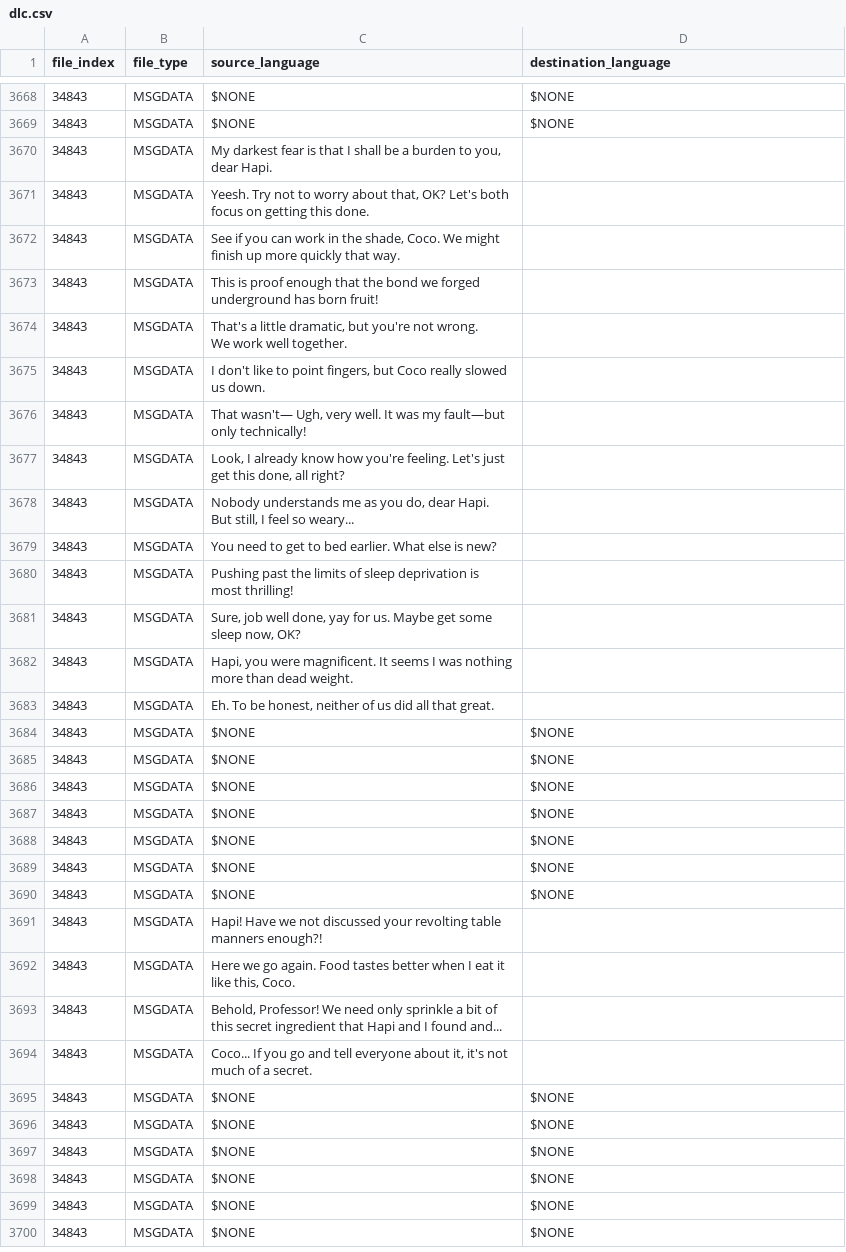
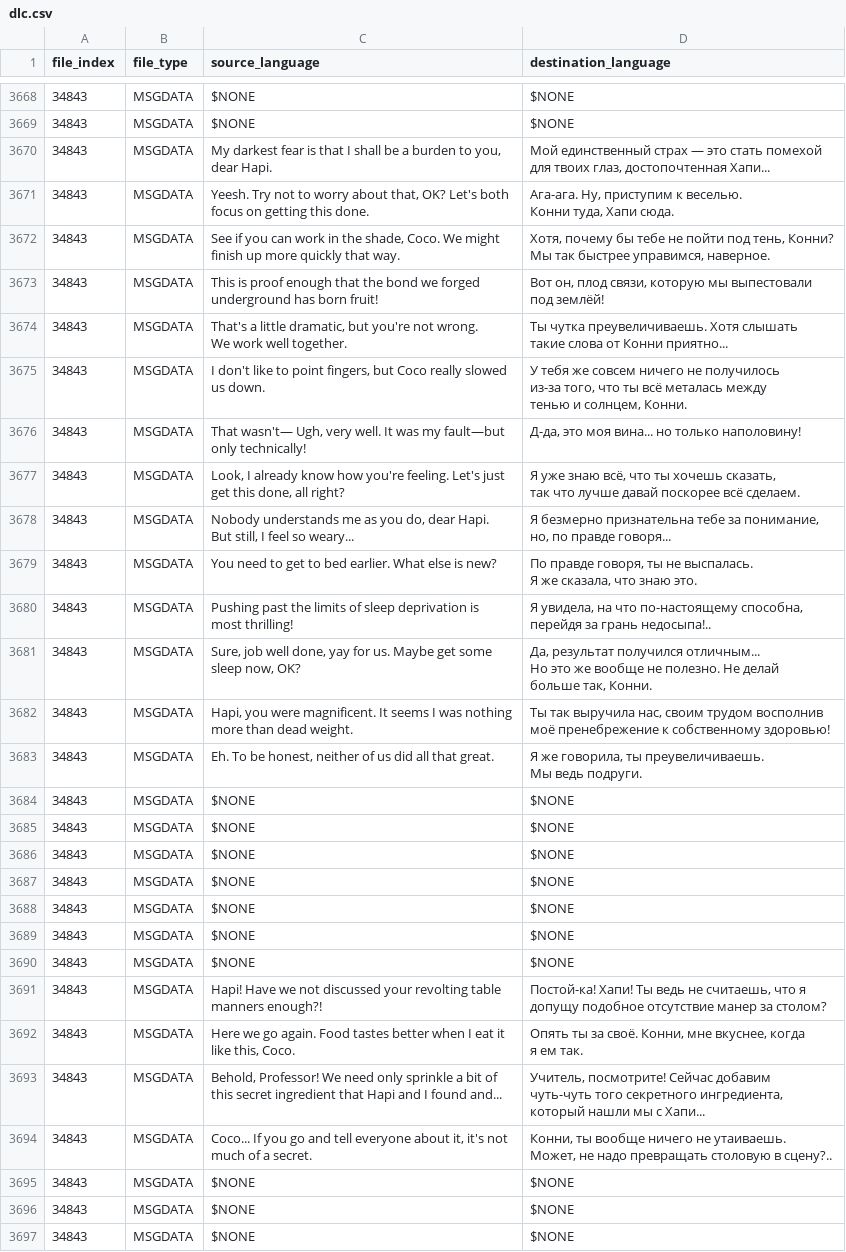
Before and after one commit to usagitoxic/feth-text, a CSV file: dlc.csv, drawn as a sheet; only a part is shown, gaps mark what is left out; the shorter side is filled out with more unchanged rows; ↵ is a line break in a cell; the diff covers the shown part only; the diff names each change by its address in the sheet, - before the commit and + after, or states it on an @@ line.

Commit message:
DLC MSGDATA

```diff
--- a/dlc.csv
+++ b/dlc.csv
-D3670 (destination_language): (empty)
+D3670 (destination_language): Мой единственный страх — это стать помехой ↵ для твоих глаз, достопочтенная Хапи...
-D3671 (destination_language): (empty)
+D3671 (destination_language): Ага-ага. Ну, приступим к веселью. ↵ Конни туда, Хапи сюда.
-D3672 (destination_language): (empty)
+D3672 (destination_language): Хотя, почему бы тебе не пойти под тень, Конни? ↵ Мы так быстрее управимся, наверное.
-D3673 (destination_language): (empty)
+D3673 (destination_language): Вот он, плод связи, которую мы выпестовали ↵ под землёй!
-D3674 (destination_language): (empty)
+D3674 (destination_language): Ты чутка преувеличиваешь. Хотя слышать ↵ такие слова от Конни приятно...
-D3675 (destination_language): (empty)
+D3675 (destination_language): У тебя же совсем ничего не получилось ↵ из-за того, что ты всё металась между ↵ тенью и солнцем, Конни.
-D3676 (destination_language): (empty)
+D3676 (destination_language): Д-да, это моя вина... но только наполовину!
-D3677 (destination_language): (empty)
+D3677 (destination_language): Я уже знаю всё, что ты хочешь сказать, ↵ так что лучше давай поскорее всё сделаем.
-D3678 (destination_language): (empty)
+D3678 (destination_language): Я безмерно признательна тебе за понимание, ↵ но, по правде говоря...
-D3679 (destination_language): (empty)
+D3679 (destination_language): По правде говоря, ты не выспалась. ↵ Я же сказала, что знаю это.
-D3680 (destination_language): (empty)
+D3680 (destination_language): Я увидела, на что по-настоящему способна, ↵ перейдя за грань недосыпа!..
-D3681 (destination_language): (empty)
+D3681 (destination_language): Да, результат получился отличным... ↵ Но это же вообще не полезно. Не делай ↵ больше так, Конни.
-D3682 (destination_language): (empty)
+D3682 (destination_language): Ты так выручила нас, своим трудом восполнив ↵ моё пренебрежение к собственному здоровью!
-D3683 (destination_language): (empty)
+D3683 (destination_language): Я же говорила, ты преувеличиваешь. ↵ Мы ведь подруги.
-D3691 (destination_language): (empty)
+D3691 (destination_language): Постой-ка! Хапи! Ты ведь не считаешь, что я ↵ допущу подобное отсутствие манер за столом?
-D3692 (destination_language): (empty)
+D3692 (destination_language): Опять ты за своё. Конни, мне вкуснее, когда ↵ я ем так.
-D3693 (destination_language): (empty)
+D3693 (destination_language): Учитель, посмотрите! Сейчас добавим ↵ чуть-чуть того секретного ингредиента, ↵ который нашли мы с Хапи...
-D3694 (destination_language): (empty)
+D3694 (destination_language): Конни, ты вообще ничего не утаиваешь. ↵ Может, не надо превращать столовую в сцену?..
```
Also changed, not shown: 14 edited cells elsewhere in this file.
